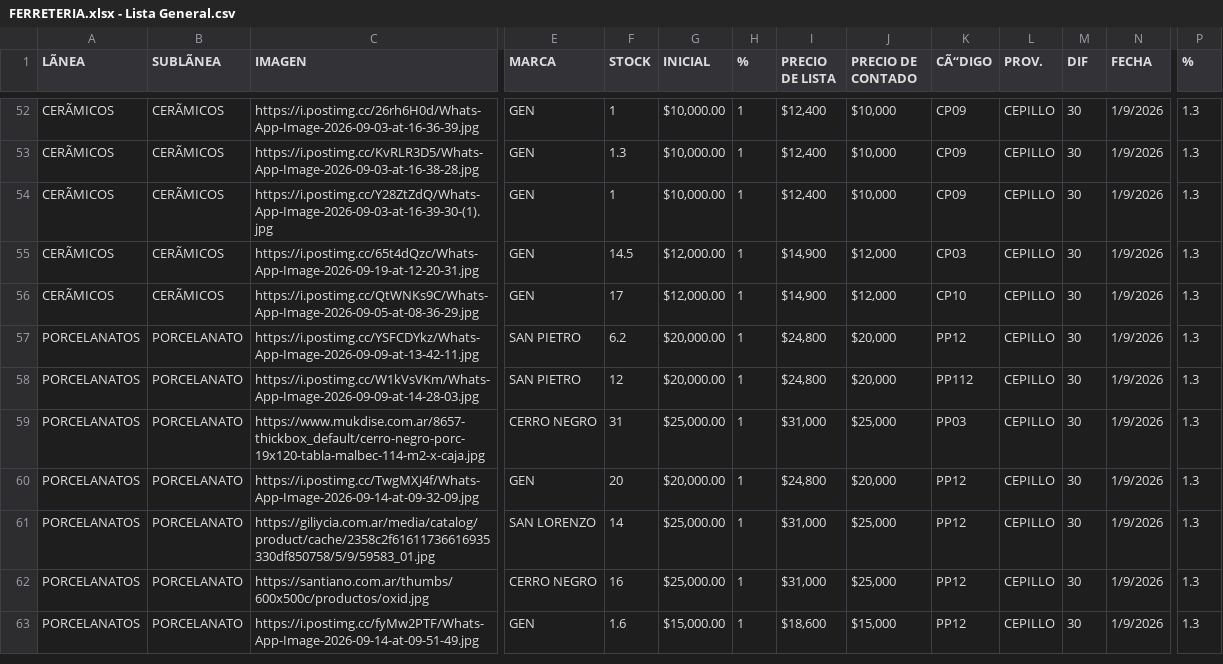
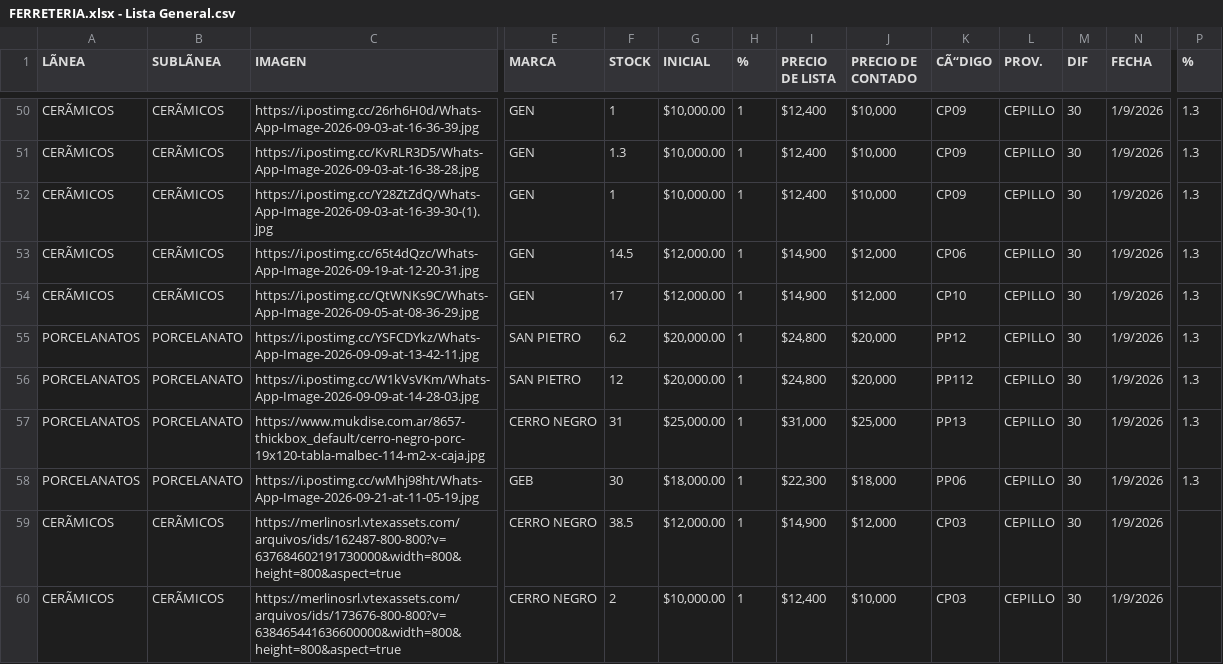
Before and after one commit to CepilloTirolesa/ferreteriacsv, a CSV file: FERRETERIA.xlsx - Lista General.csv, drawn as a sheet; only a part is shown, gaps mark what is left out; the shorter side is filled out with more unchanged rows; addresses are those after the commit; rows hold the shown columns only; the diff covers the shown part only; the diff names each change by its address in the sheet, - before the commit and + after, or states it on an @@ line.

```diff
--- a/FERRETERIA.xlsx - Lista General.csv
+++ b/FERRETERIA.xlsx - Lista General.csv
-K53 (CÃ“DIGO): CP03
+K53 (CÃ“DIGO): CP06
-K57 (CÃ“DIGO): PP03
+K57 (CÃ“DIGO): PP13
+row 58: PORCELANATOS | PORCELANATO | https://i.postimg.cc/wMhj98ht/Whats-App-Image-2026-09-21-at-11-05-19.jpg | GEB | 30 | $18,000.00 | 1 | $22,300 | $18,000 | PP06 | CEPILLO | 30 | 1/9/2026 | 1.3
+row 59: CERÃMICOS | CERÃMICOS | https://merlinosrl.vtexassets.com/arquivos/ids/162487-800-800?v=637684602191730000&width=800&height=800&aspect=true | CERRO NEGRO | 38.5 | $12,000.00 | 1 | $14,900 | $12,000 | CP03 | CEPILLO | 30 | 1/9/2026
+row 60: CERÃMICOS | CERÃMICOS | https://merlinosrl.vtexassets.com/arquivos/ids/173676-800-800?v=638465441636600000&width=800&height=800&aspect=true | CERRO NEGRO | 2 | $10,000.00 | 1 | $12,400 | $10,000 | CP03 | CEPILLO | 30 | 1/9/2026
```
Also changed, not shown: 3 added rows and 2 removed rows elsewhere in this file.
